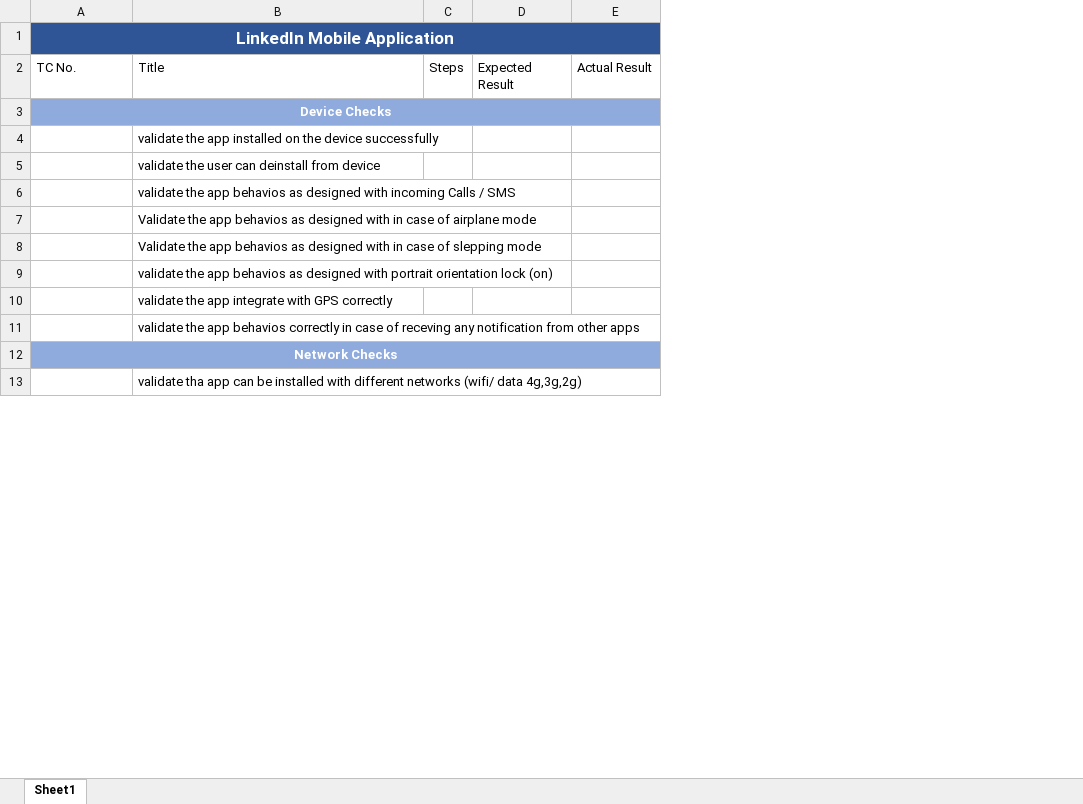
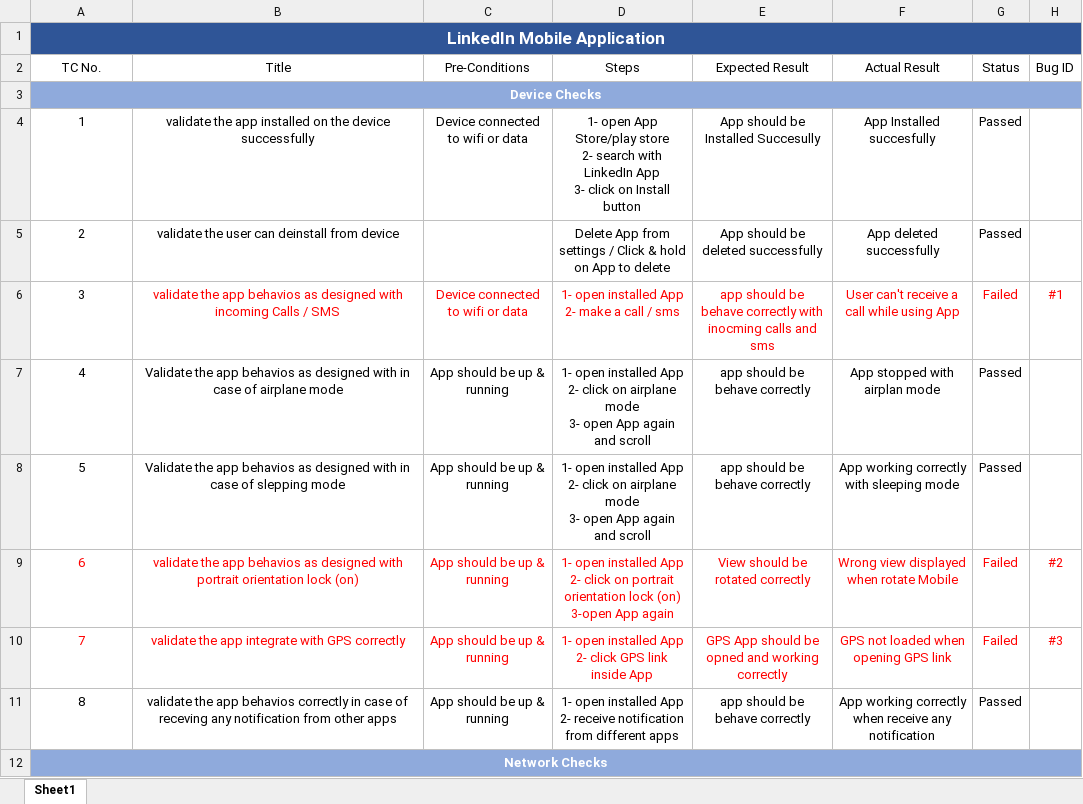
Before and after one commit to rehamkotb/Reham_kotb, an Excel workbook: Linkedin App Test Cases.xlsx, sheet Sheet1, drawn as a sheet; only a part is shown; values as stored, in another font and other column widths than the file's, no borders; removed rows and columns are numbered as before the commit, all else as after; ↵ is a line break in a cell; the diff covers the shown part only; the diff names each change by its address in the sheet, - before the commit and + after, or states it on an @@ line.

```diff
--- a/Linkedin App Test Cases.xlsx (sheet Sheet1)
+++ b/Linkedin App Test Cases.xlsx (sheet Sheet1)
-column C (Steps), empty
-column D (Expected Result), empty
-column E (Actual Result), empty
+column C (Pre-Conditions), rows 4-11: Device connected to wifi or data |  | Device connected to wifi or data | App should be up & running | App should be up & running | App should be up & running | App should be up & running | App should be up & running
+column D (Steps), rows 4-11: 1- open App Store/play store ↵ 2- search with LinkedIn App ↵ 3- click on Install button | Delete App from settings / Click & hold on App to delete | 1- open installed App ↵ 2- make a call / sms | 1- open installed App ↵ 2- click on airplane mode ↵ 3- open App again and scroll | 1- open installed App ↵ 2- click on airplane mode ↵ 3- open App again and scroll | 1- open installed App ↵ 2- click on portrait orientation lock (on) ↵ 3-open App again | 1- open installed App ↵ 2- click GPS link inside App | 1- open installed App ↵ 2- receive notification from different apps
+column E (Expected Result), rows 4-11: App should be Installed Succesully | App should be deleted successfully | app should be behave correctly with inocming calls and sms | app should be behave correctly | app should be behave correctly | View should be rotated correctly | GPS App should be opned and working correctly | app should be behave correctly
+column F (Actual Result), rows 4-11: App Installed succesfully | App deleted successfully | User can't receive a call while using App | App stopped with airplan mode | App working correctly with sleeping mode | Wrong view displayed when rotate Mobile | GPS not loaded when opening GPS link | App working correctly when receive any notification
+column G (Status), rows 4-11: Passed | Passed | Failed | Passed | Passed | Failed | Failed | Passed
+column H (Bug ID), rows 6-10: #1 |  |  | #2 | #3
-A2:B2 alignment: left
+A2:B2 alignment: center
-A4 (TC No.): (empty)
+A4 (TC No.): 1
-B4:B11 alignment: left
+B4:B11 alignment: center
-A5 (TC No.): (empty)
+A5 (TC No.): 2
-A6 (TC No.): (empty)
+A6 (TC No.): 3
-B6 text colour: black
+B6 text colour: #FF0000
-A7 (TC No.): (empty)
+A7 (TC No.): 4
-A8 (TC No.): (empty)
+A8 (TC No.): 5
-A9 (TC No.): (empty)
+A9 (TC No.): 6
-B9:B10 text colour: black
+B9:B10 text colour: #FF0000
-A10 (TC No.): (empty)
+A10 (TC No.): 7
-A11 (TC No.): (empty)
+A11 (TC No.): 8
-row 13:  | validate tha app can be installed with different networks (wifi/ data 4g,3g,2g)
```
Also changed, not shown: 7 added rows, 5 removed rows, 3 edited cells and cell formats elsewhere in this sheet, 1 other file.
